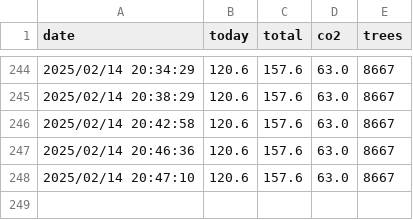
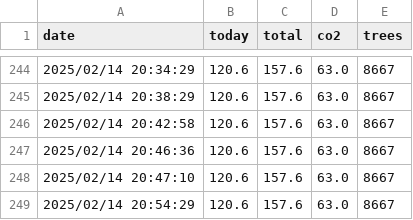
Before and after one commit to lucianovilasboas/ifmg-solar, a CSV file: data.csv, drawn as a sheet; only a part is shown, gaps mark what is left out; the diff names each change by its address in the sheet, - before the commit and + after, or states it on an @@ line.

Commit message:
Data update using git

```diff
--- a/data.csv
+++ b/data.csv
+row 249: 2025/02/14 20:54:29 | 120.6 | 157.6 | 63.0 | 8667
```
